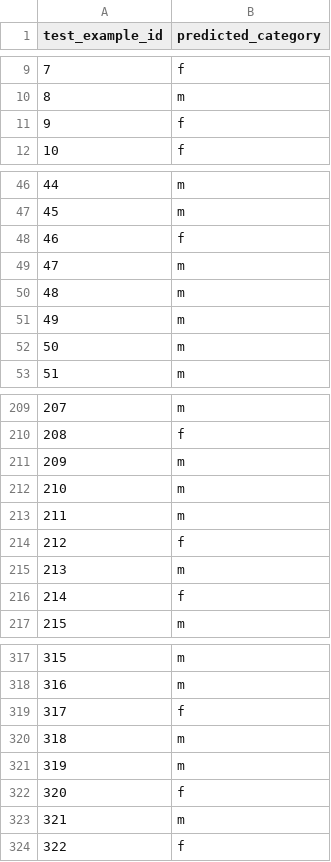
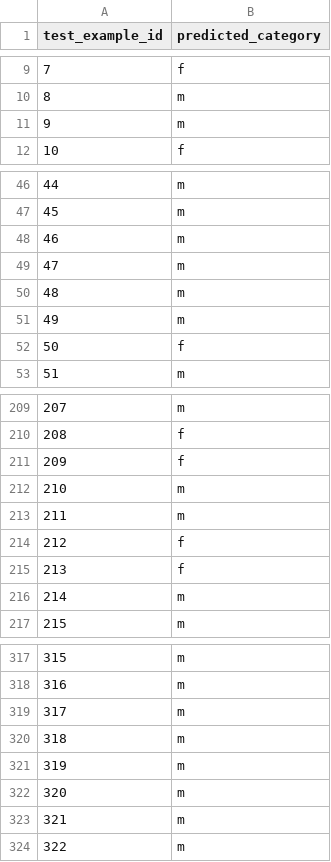
Before and after one commit to ChenBello/Assignment5-text-analysis, a CSV file: classification_results.csv, drawn as a sheet; only a part is shown, gaps mark what is left out; the diff covers the shown part only.

```diff
--- a/classification_results.csv
+++ b/classification_results.csv
@@ -10,3 +10,3 @@ test_example_id,predicted_category
 8,m
-9,f
+9,m
 10,f
@@ -47,3 +47,3 @@ test_example_id,predicted_category
 45,m
-46,f
+46,m
 47,m
@@ -51,3 +51,3 @@ test_example_id,predicted_category
 49,m
-50,m
+50,f
 51,m
@@ -210,3 +210,3 @@ test_example_id,predicted_category
 208,f
-209,m
+209,f
 210,m
@@ -214,4 +214,4 @@ test_example_id,predicted_category
 212,f
-213,m
-214,f
+213,f
+214,m
 215,m
@@ -318,7 +318,7 @@ test_example_id,predicted_category
 316,m
-317,f
+317,m
 318,m
 319,m
-320,f
+320,m
 321,m
-322,f
+322,m
```
Also changed, not shown: 23 edited cells elsewhere in this file, 1 other file.
